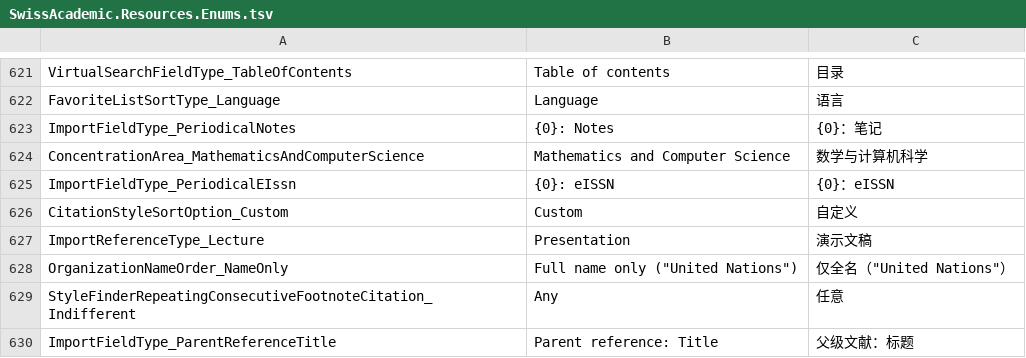
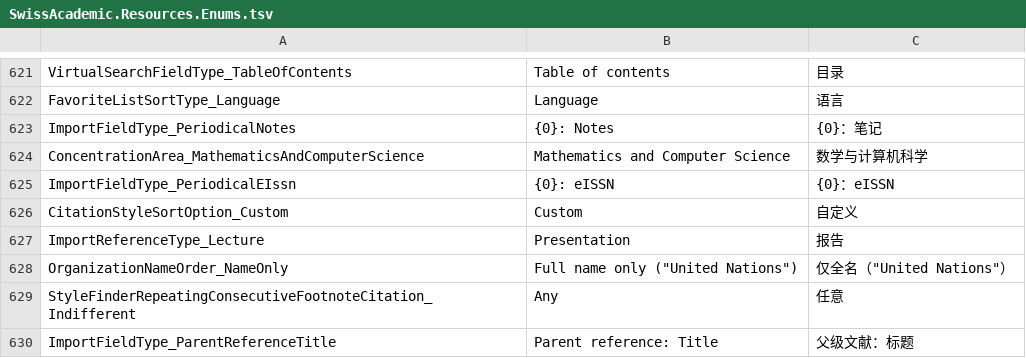
Before and after one commit to Martin-soaring-dev/citavi6_language_add-on_zh, a TSV file: translations/SwissAcademic.Resources/SwissAcademic.Resources.Enums.tsv, drawn as a sheet; only a part is shown, gaps mark what is left out.

Commit message:
i18n: align lecture reference type label

```diff
--- a/translations/SwissAcademic.Resources/SwissAcademic.Resources.Enums.tsv
+++ b/translations/SwissAcademic.Resources/SwissAcademic.Resources.Enums.tsv
@@ -626,3 +626,3 @@ ImportFieldType_PeriodicalEIssn	{0}: eISSN	{0}：eISSN
 CitationStyleSortOption_Custom	Custom	自定义
-ImportReferenceType_Lecture	Presentation	演示文稿
+ImportReferenceType_Lecture	Presentation	报告
 OrganizationNameOrder_NameOnly	Full name only ("United Nations")	仅全名（"United Nations"）
```
